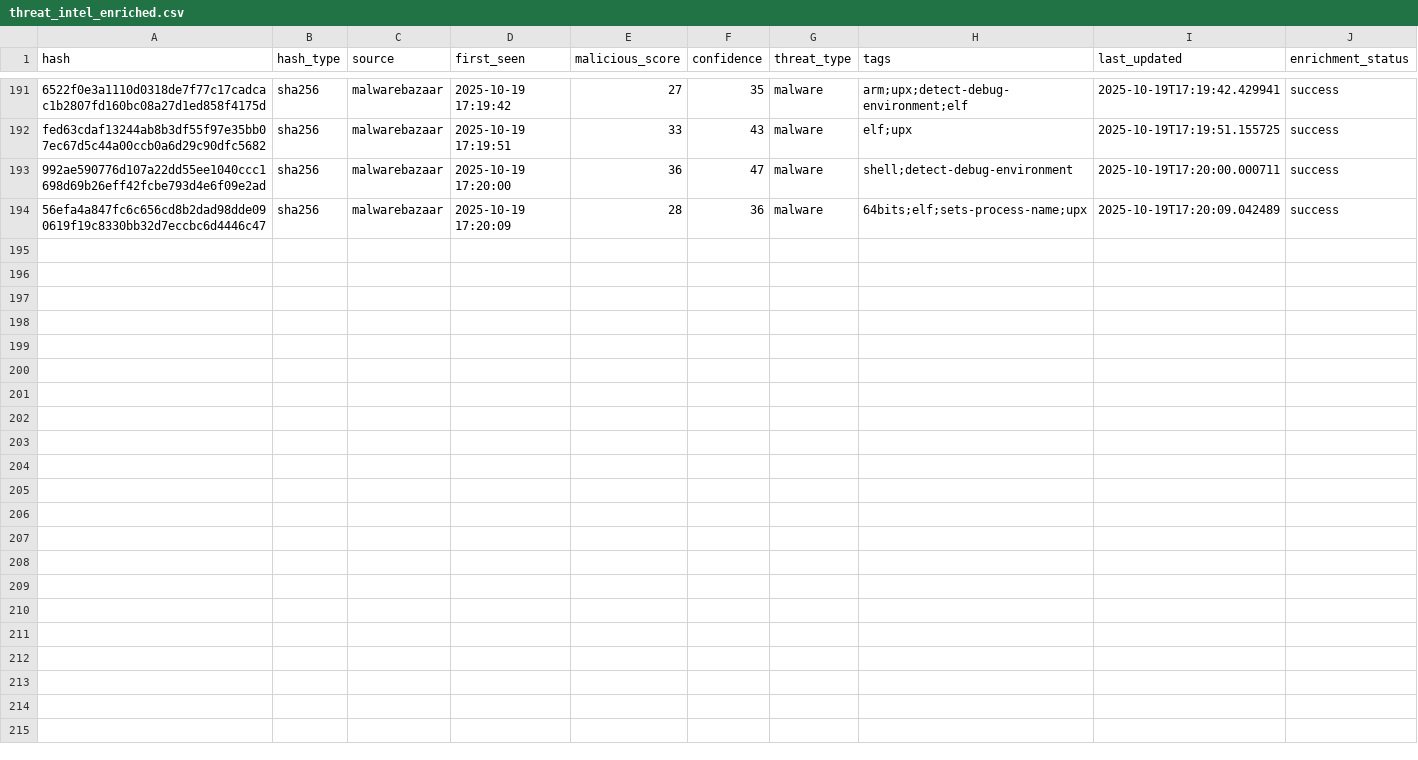
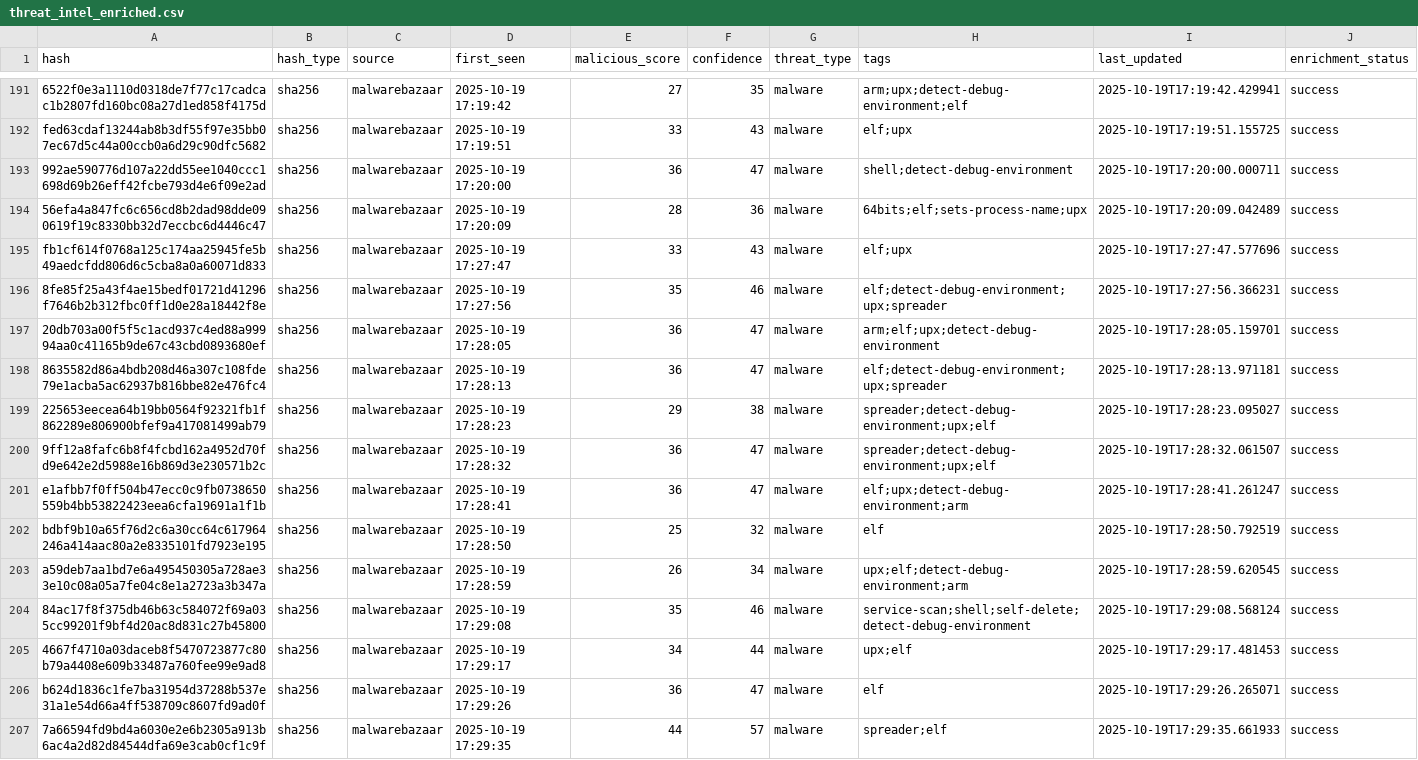
Before and after one commit to mohamadyaghoobii/threat-intelligence, a CSV file: lookups/threat_intel_enriched.csv, drawn as a sheet; only a part is shown, gaps mark what is left out.

Commit message:
Auto: 20251019_172935

```diff
--- a/lookups/threat_intel_enriched.csv
+++ b/lookups/threat_intel_enriched.csv
@@ -194 +194,14 @@ fed63cdaf13244ab8b3df55f97e35bb07ec67d5c44a00ccb0a6d29c90dfc5682,sha256,malwareb
 56efa4a847fc6c656cd8b2dad98dde090619f19c8330bb32d7eccbc6d4446c47,sha256,malwarebazaar,2025-10-19 17:20:09,28,36,malware,64bits;elf;sets-process-name;upx,2025-10-19T17:20:09.042489,success
+fb1cf614f0768a125c174aa25945fe5b49aedcfdd806d6c5cba8a0a60071d833,sha256,malwarebazaar,2025-10-19 17:27:47,33,43,malware,elf;upx,2025-10-19T17:27:47.577696,success
+8fe85f25a43f4ae15bedf01721d41296f7646b2b312fbc0ff1d0e28a18442f8e,sha256,malwarebazaar,2025-10-19 17:27:56,35,46,malware,elf;detect-debug-environment;upx;spreader,2025-10-19T17:27:56.366231,success
+20db703a00f5f5c1acd937c4ed88a99994aa0c41165b9de67c43cbd0893680ef,sha256,malwarebazaar,2025-10-19 17:28:05,36,47,malware,arm;elf;upx;detect-debug-environment,2025-10-19T17:28:05.159701,success
+8635582d86a4bdb208d46a307c108fde79e1acba5ac62937b816bbe82e476fc4,sha256,malwarebazaar,2025-10-19 17:28:13,36,47,malware,elf;detect-debug-environment;upx;spreader,2025-10-19T17:28:13.971181,success
+225653eecea64b19bb0564f92321fb1f862289e806900bfef9a417081499ab79,sha256,malwarebazaar,2025-10-19 17:28:23,29,38,malware,spreader;detect-debug-environment;upx;elf,2025-10-19T17:28:23.095027,success
+9ff12a8fafc6b8f4fcbd162a4952d70fd9e642e2d5988e16b869d3e230571b2c,sha256,malwarebazaar,2025-10-19 17:28:32,36,47,malware,spreader;detect-debug-environment;upx;elf,2025-10-19T17:28:32.061507,success
+e1afbb7f0ff504b47ecc0c9fb0738650559b4bb53822423eea6cfa19691a1f1b,sha256,malwarebazaar,2025-10-19 17:28:41,36,47,malware,elf;upx;detect-debug-environment;arm,2025-10-19T17:28:41.261247,success
+bdbf9b10a65f76d2c6a30cc64c617964246a414aac80a2e8335101fd7923e195,sha256,malwarebazaar,2025-10-19 17:28:50,25,32,malware,elf,2025-10-19T17:28:50.792519,success
+a59deb7aa1bd7e6a495450305a728ae33e10c08a05a7fe04c8e1a2723a3b347a,sha256,malwarebazaar,2025-10-19 17:28:59,26,34,malware,upx;elf;detect-debug-environment;arm,2025-10-19T17:28:59.620545,success
+84ac17f8f375db46b63c584072f69a035cc99201f9bf4d20ac8d831c27b45800,sha256,malwarebazaar,2025-10-19 17:29:08,35,46,malware,service-scan;shell;self-delete;detect-debug-environment,2025-10-19T17:29:08.568124,success
+4667f4710a03daceb8f5470723877c80b79a4408e609b33487a760fee99e9ad8,sha256,malwarebazaar,2025-10-19 17:29:17,34,44,malware,upx;elf,2025-10-19T17:29:17.481453,success
+b624d1836c1fe7ba31954d37288b537e31a1e54d66a4ff538709c8607fd9ad0f,sha256,malwarebazaar,2025-10-19 17:29:26,36,47,malware,elf,2025-10-19T17:29:26.265071,success
+7a66594fd9bd4a6030e2e6b2305a913b6ac4a2d82d84544dfa69e3cab0cf1c9f,sha256,malwarebazaar,2025-10-19 17:29:35,44,57,malware,spreader;elf,2025-10-19T17:29:35.661933,success
```
